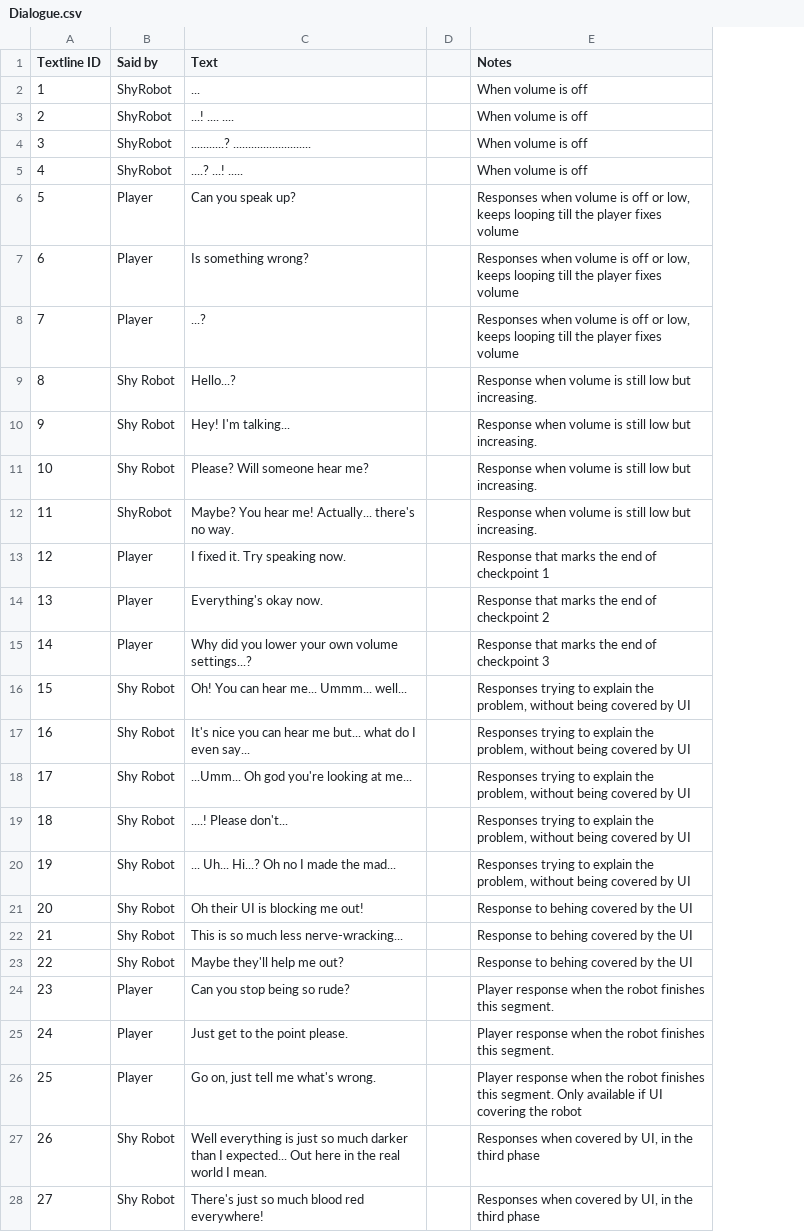
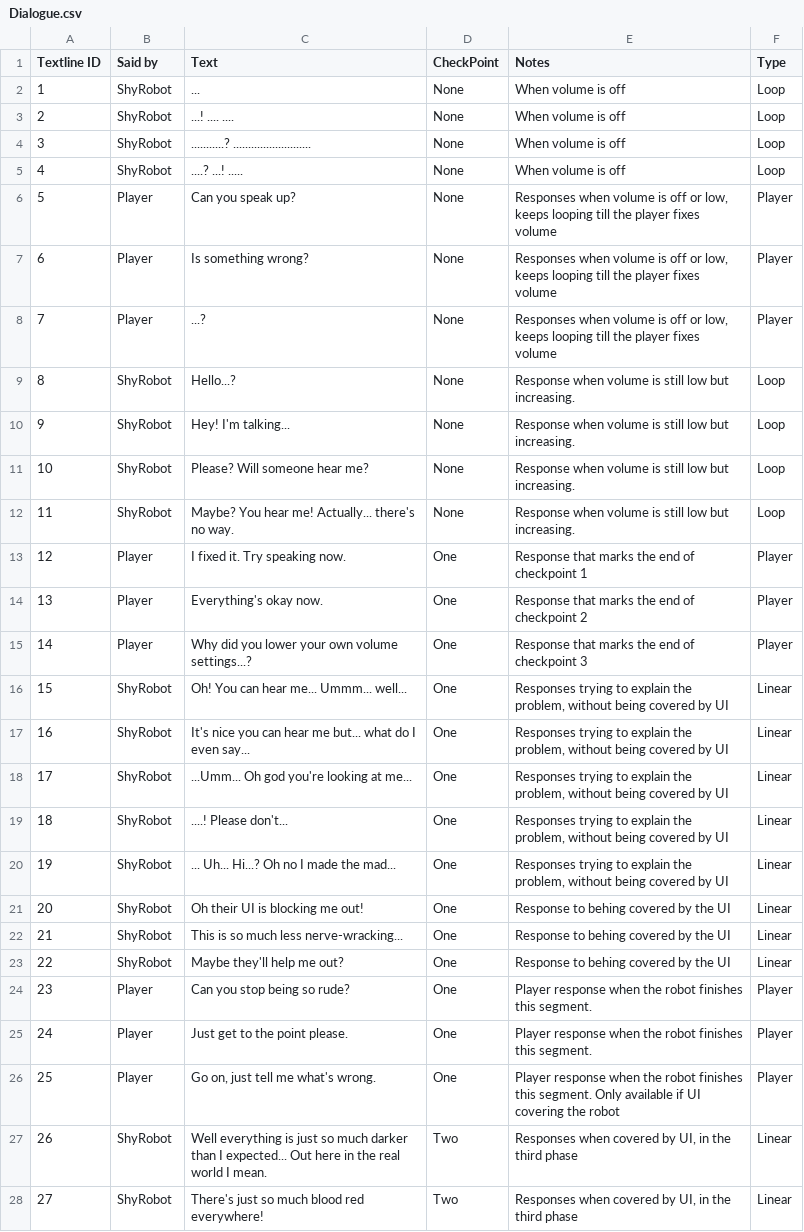
Before and after one commit to CalvinSoHK/GGJ2020, a CSV file: Assets/Resources/Dialogue.csv, drawn as a sheet; only a part is shown; removed rows and columns are numbered as before the commit, all else as after; the diff covers the shown part only; the diff names each change by its address in the sheet, - before the commit and + after, or states it on an @@ line.

Commit message:
Text Parser. Loop

```diff
--- a/Assets/Resources/Dialogue.csv
+++ b/Assets/Resources/Dialogue.csv
-column D, empty
+column D (CheckPoint), rows 2-28: None | None | None | None | None | None | None | None | None | None | None | One | One | One | One | One | One | One | One | One | One | One | One | One | One | Two | Two
+column F (Type), rows 2-28: Loop | Loop | Loop | Loop | Player | Player | Player | Loop | Loop | Loop | Loop | Player | Player | Player | Linear | Linear | Linear | Linear | Linear | Linear | Linear | Linear | Player | Player | Player | Linear | Linear
-B9:B11 (Said by): Shy Robot
+B9:B11 (Said by): ShyRobot
-B16:B23 (Said by): Shy Robot
+B16:B23 (Said by): ShyRobot
-B27:B28 (Said by): Shy Robot
+B27:B28 (Said by): ShyRobot
```
Also changed, not shown: 12 edited cells elsewhere in this file, 18 other files.
